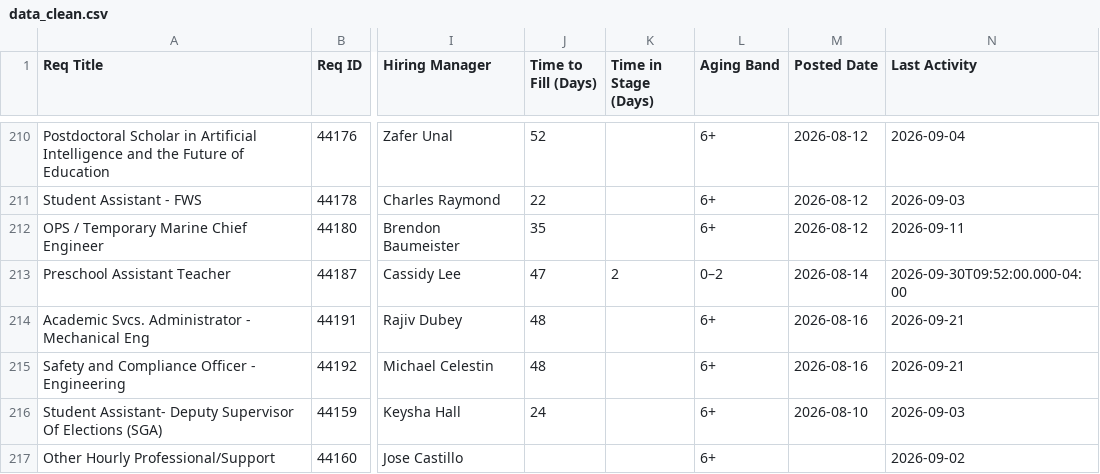
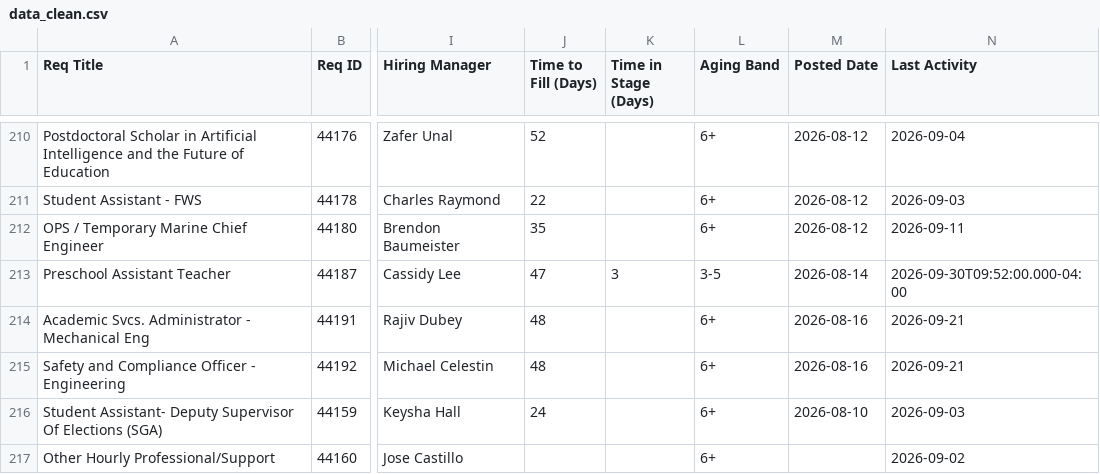
Before and after one commit to gabelopez-dev/usf-dashboard, a CSV file: data_clean.csv, drawn as a sheet; only a part is shown, gaps mark what is left out; the diff names each change by its address in the sheet, - before the commit and + after, or states it on an @@ line.

Commit message:
Auto-update data_clean.csv from Notion

```diff
--- a/data_clean.csv
+++ b/data_clean.csv
-K213 (Time in Stage (Days)): 2
+K213 (Time in Stage (Days)): 3
-L213 (Aging Band): 0–2
+L213 (Aging Band): 3-5
```
